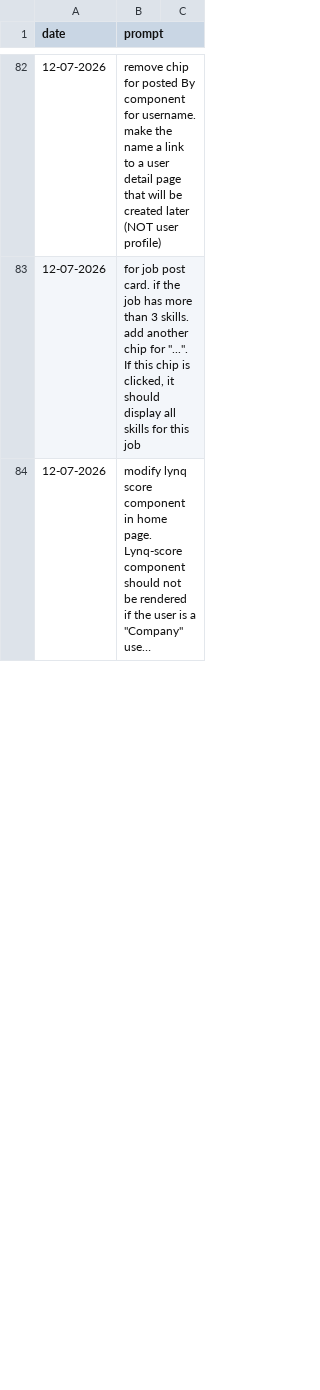
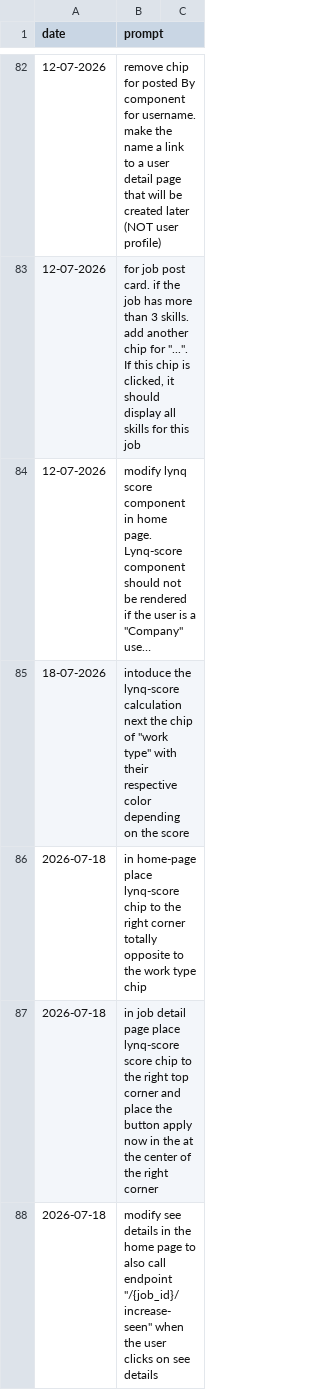
Before and after one commit to MatLock/UdeSA-lynq, a CSV file: lynq-app-frontend/prompt-documentation/prompts.csv, drawn as a sheet; only a part is shown, gaps mark what is left out; long unchanged cells end in …; the diff covers the shown part only; the diff names each change by its address in the sheet, - before the commit and + after, or states it on an @@ line.

Commit message:
[lynq-app-frontend] log session prompts

```diff
--- a/lynq-app-frontend/prompt-documentation/prompts.csv
+++ b/lynq-app-frontend/prompt-documentation/prompts.csv
+row 85: 18-07-2026 | intoduce the lynq-score calculation next the chip of "work type" with their respective color depending on the score
+row 86: 2026-07-18 | in home-page place lynq-score chip to the right corner totally opposite to the work type chip
+row 87: 2026-07-18 | in job detail page place lynq-score score chip to the right top corner and place the button apply now in the at the center of the right corner
+row 88: 2026-07-18 | modify see details in the home page to also call endpoint "/{job_id}/increase-seen" when the user clicks on see details
```
Also changed, not shown: 9 added rows and 2 edited cells elsewhere in this file.
